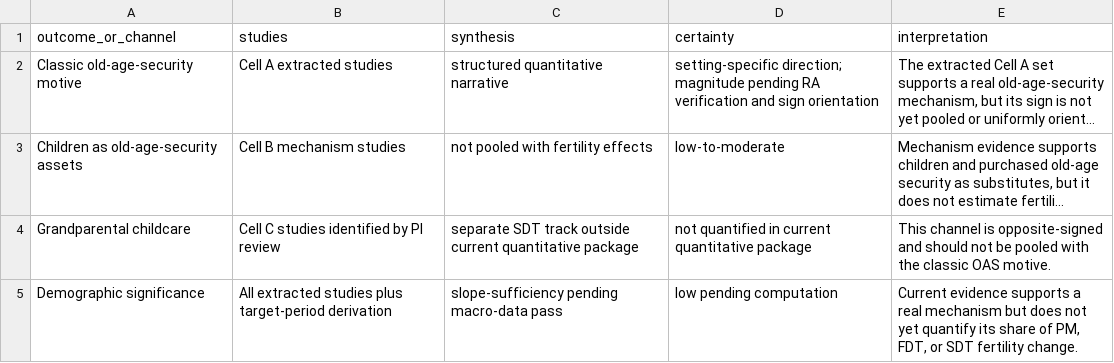
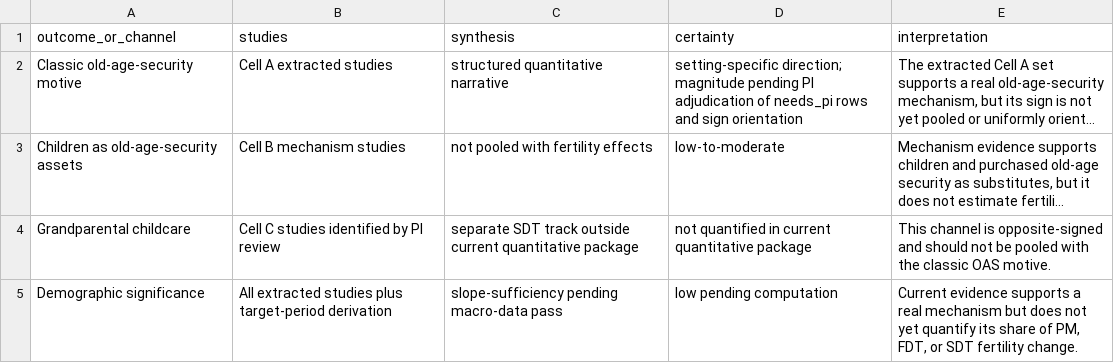
Before and after one commit to anup-malani/fertility-review-causes, a CSV file: output/tables/old-age-security-pension-crowdout-summary-of-findings.csv, drawn as a sheet; long unchanged cells end in …; the diff names each change by its address in the sheet, - before the commit and + after, or states it on an @@ line.

Commit message:
Add OAS meta-analysis readiness table

```diff
--- a/output/tables/old-age-security-pension-crowdout-summary-of-findings.csv
+++ b/output/tables/old-age-security-pension-crowdout-summary-of-findings.csv
-D2 (certainty): …magnitude pending RA verification and sign…
+D2 (certainty): …magnitude pending PI adjudication of needs_pi rows and sign…
```
Also changed, not shown: 6 other files.
